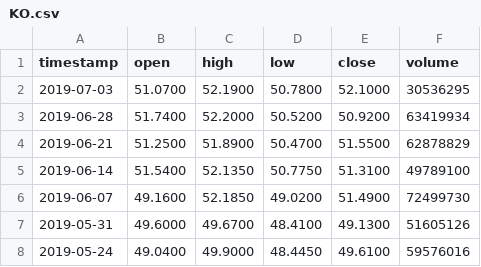
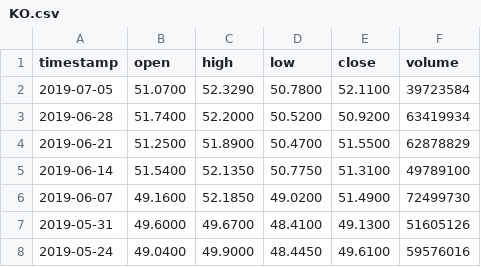
Before and after one commit to AirVan21/EasyStocks, a CSV file: static/data/KO.csv, drawn as a sheet; only a part is shown.

```diff
--- a/static/data/KO.csv
+++ b/static/data/KO.csv
@@ -1,3 +1,3 @@
 timestamp,open,high,low,close,volume
-2019-07-03,51.0700,52.1900,50.7800,52.1000,30536295
+2019-07-05,51.0700,52.3290,50.7800,52.1100,39723584
 2019-06-28,51.7400,52.2000,50.5200,50.9200,63419934
```
Also changed, not shown: static/data/AAPL.csv, static/data/EURSEK.csv, 16 other files.
